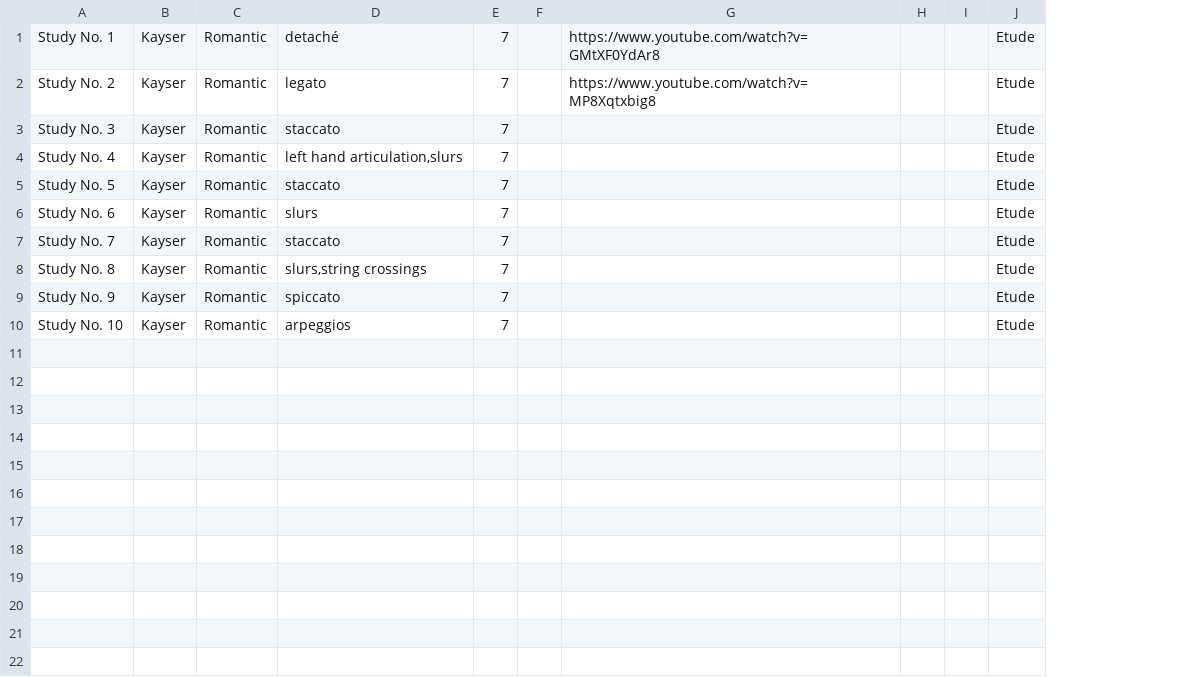
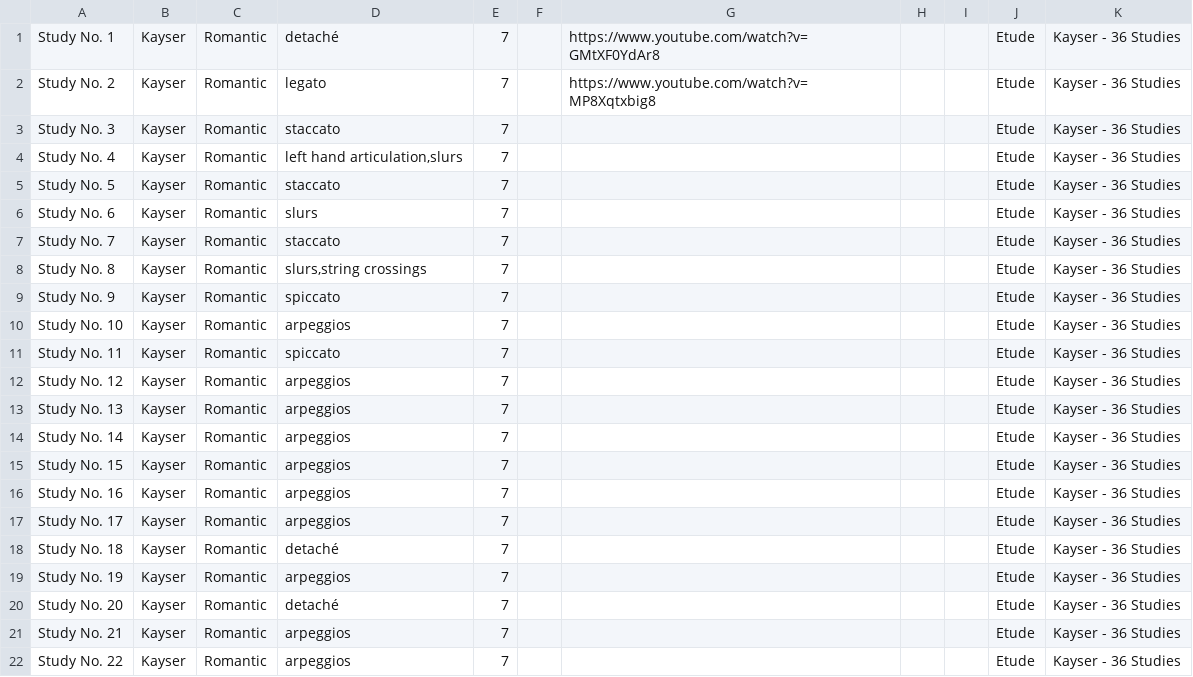
Before and after one commit to MichaelShingo/practiceApp, a CSV file: backend/pieces.csv, drawn as a sheet; the diff names each change by its address in the sheet, - before the commit and + after, or states it on an @@ line.

Commit message:
added category table, fixed technique relation

```diff
--- a/backend/pieces.csv
+++ b/backend/pieces.csv
+column K, rows 1-10: all Kayser - 36 Studies
+row 11: Study No. 11 | Kayser | Romantic | spiccato | 7 |  |  |  |  | Etude | Kayser - 36 Studies
+row 12: Study No. 12 | Kayser | Romantic | arpeggios | 7 |  |  |  |  | Etude | Kayser - 36 Studies
+row 13: Study No. 13 | Kayser | Romantic | arpeggios | 7 |  |  |  |  | Etude | Kayser - 36 Studies
+row 14: Study No. 14 | Kayser | Romantic | arpeggios | 7 |  |  |  |  | Etude | Kayser - 36 Studies
+row 15: Study No. 15 | Kayser | Romantic | arpeggios | 7 |  |  |  |  | Etude | Kayser - 36 Studies
+row 16: Study No. 16 | Kayser | Romantic | arpeggios | 7 |  |  |  |  | Etude | Kayser - 36 Studies
+row 17: Study No. 17 | Kayser | Romantic | arpeggios | 7 |  |  |  |  | Etude | Kayser - 36 Studies
+row 18: Study No. 18 | Kayser | Romantic | detaché | 7 |  |  |  |  | Etude | Kayser - 36 Studies
+row 19: Study No. 19 | Kayser | Romantic | arpeggios | 7 |  |  |  |  | Etude | Kayser - 36 Studies
+row 20: Study No. 20 | Kayser | Romantic | detaché | 7 |  |  |  |  | Etude | Kayser - 36 Studies
+row 21: Study No. 21 | Kayser | Romantic | arpeggios | 7 |  |  |  |  | Etude | Kayser - 36 Studies
+row 22: Study No. 22 | Kayser | Romantic | arpeggios | 7 |  |  |  |  | Etude | Kayser - 36 Studies
```
Also changed, not shown: 10 other files.
